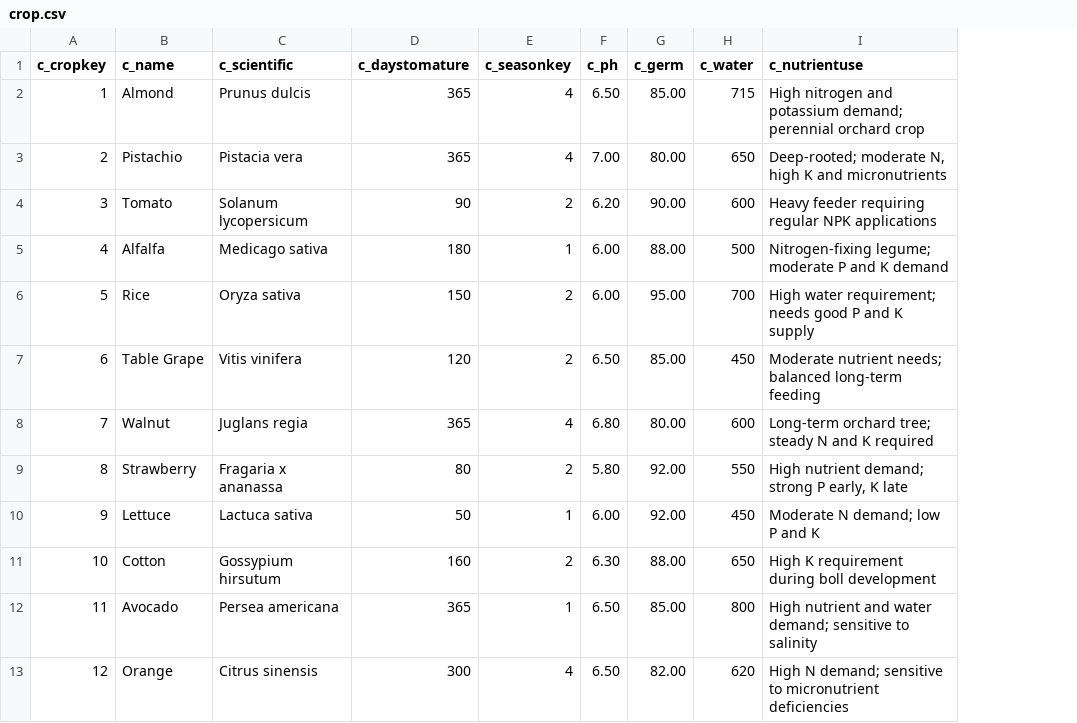
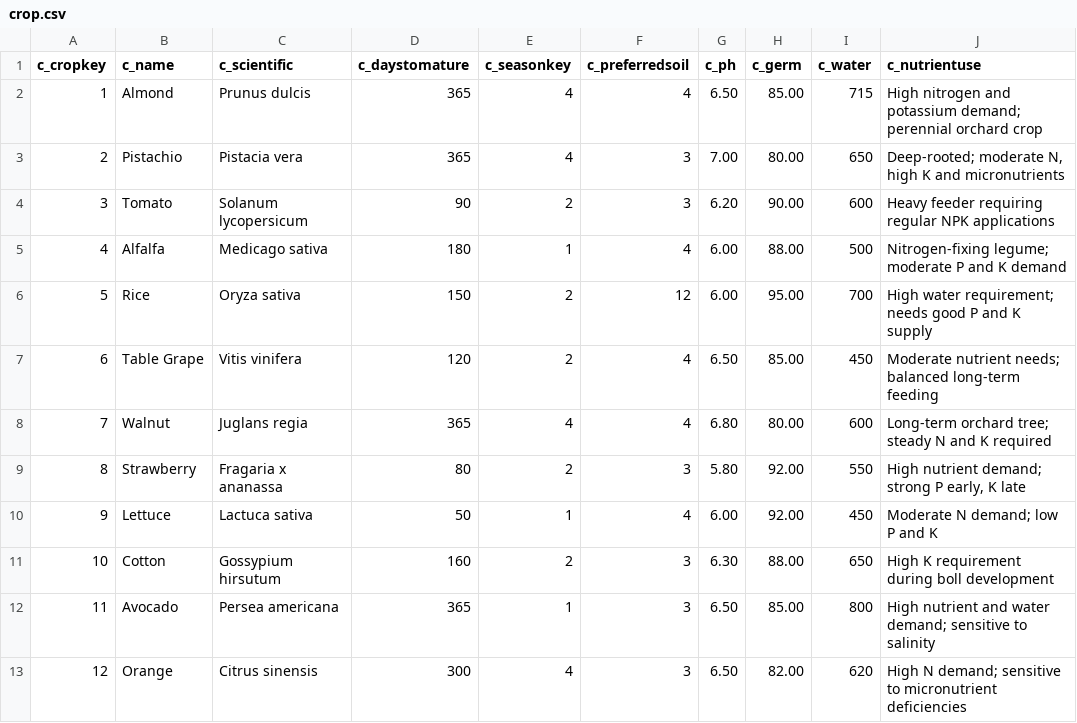
Before and after one commit to Aryan-Virdi/Agricultural-Information-Management-System, a CSV file: main/data/crop.csv, drawn as a sheet; only a part is shown; the diff names each change by its address in the sheet, - before the commit and + after, or states it on an @@ line.

Commit message:
Mapped crops to primarily preferred soil types.

```diff
--- a/main/data/crop.csv
+++ b/main/data/crop.csv
+column F (c_preferredsoil), rows 2-13: 4 | 3 | 3 | 4 | 12 | 4 | 4 | 3 | 4 | 3 | 3 | 3
```
